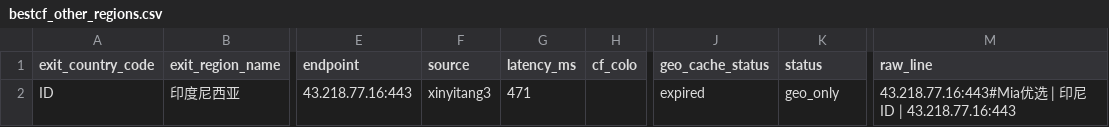
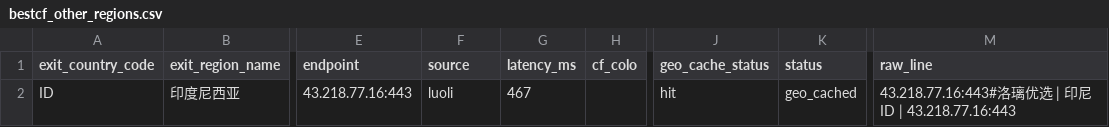
Before and after one commit to User-Pass320/bestcf-auto, a CSV file: public/bestcf_other_regions.csv, drawn as a sheet; only a part is shown, gaps mark what is left out; the diff names each change by its address in the sheet, - before the commit and + after, or states it on an @@ line.

```diff
--- a/public/bestcf_other_regions.csv
+++ b/public/bestcf_other_regions.csv
-F2 (source): xinyitang3
+F2 (source): luoli
-G2 (latency_ms): 471
+G2 (latency_ms): 467
-J2 (geo_cache_status): expired
+J2 (geo_cache_status): hit
-K2 (status): geo_only
+K2 (status): geo_cached
-M2 (raw_line): 43.218.77.16:443#Mia优选…
+M2 (raw_line): 43.218.77.16:443#洛璃优选…
```
Also changed, not shown: public/bestcf_failed.csv, public/bestcf_geo_provider_stats.csv, 4 other files.
